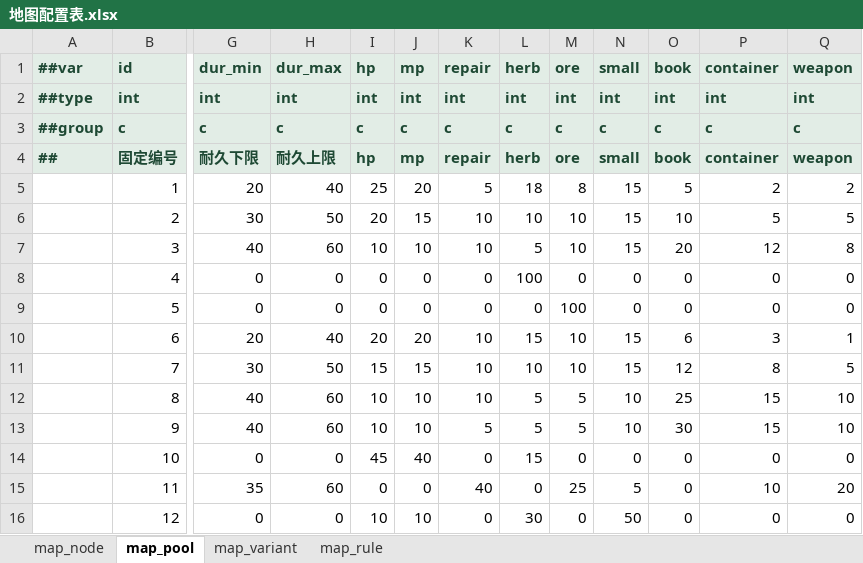
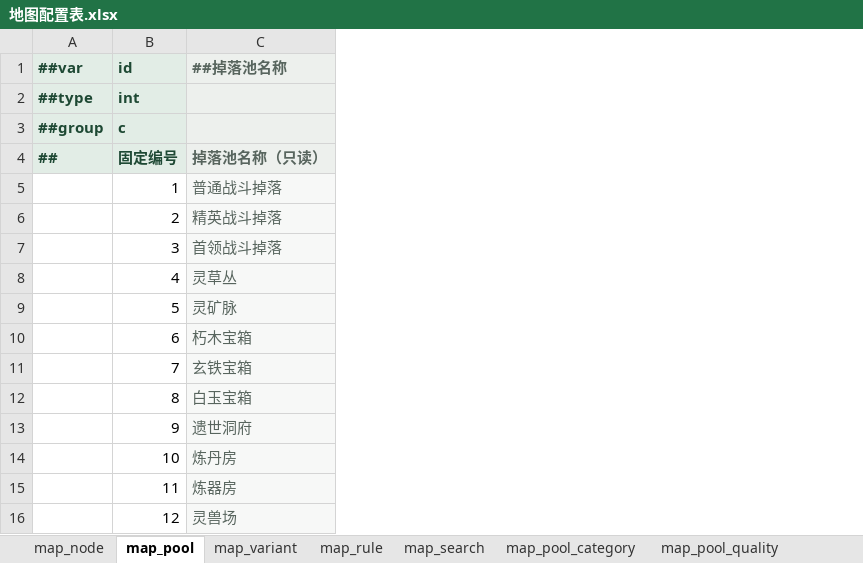
Before and after one commit to ruoqingxin/config, an Excel workbook: Datas/地图配置表.xlsx, sheet map_pool, drawn as a sheet; only a part is shown, gaps mark what is left out; values as stored, in another font and other column widths than the file's, no borders; removed rows and columns are numbered as before the commit, all else as after; the diff covers the shown part only; the diff names each change by its address in the sheet, - before the commit and + after, or states it on an @@ line.

```diff
--- a/Datas/地图配置表.xlsx (sheet map_pool)
+++ b/Datas/地图配置表.xlsx (sheet map_pool)
+sheet tab: map_search
+sheet tab: map_pool_category
+sheet tab: map_pool_quality
+column C (##掉落池名称), rows 4-16: 掉落池名称（只读） | 普通战斗掉落 | 精英战斗掉落 | 首领战斗掉落 | 灵草丛 | 灵矿脉 | 朽木宝箱 | 玄铁宝箱 | 白玉宝箱 | 遗世洞府 | 炼丹房 | 炼器房 | 灵兽场
-column G (dur_min), rows 2-16: int | c | 耐久下限 | 20 | 30 | 40 | 0 | 0 | 20 | 30 | 40 | 40 | 0 | 35 | 0
-column H (dur_max), rows 2-16: int | c | 耐久上限 | 40 | 50 | 60 | 0 | 0 | 40 | 50 | 60 | 60 | 0 | 60 | 0
-column I (hp), rows 2-16: int | c | hp | 25 | 20 | 10 | 0 | 0 | 20 | 15 | 10 | 10 | 45 | 0 | 10
-column J (mp), rows 2-16: int | c | mp | 20 | 15 | 10 | 0 | 0 | 20 | 15 | 10 | 10 | 40 | 0 | 10
-column K (repair), rows 2-16: int | c | repair | 5 | 10 | 10 | 0 | 0 | 10 | 10 | 10 | 5 | 0 | 40 | 0
-column L (herb), rows 2-16: int | c | herb | 18 | 10 | 5 | 100 | 0 | 15 | 10 | 5 | 5 | 15 | 0 | 30
-column M (ore), rows 2-16: int | c | ore | 8 | 10 | 10 | 0 | 100 | 10 | 10 | 5 | 5 | 0 | 25 | 0
-column N (small), rows 2-16: int | c | small | 15 | 15 | 15 | 0 | 0 | 15 | 15 | 10 | 10 | 0 | 5 | 50
-column O (book), rows 2-16: int | c | book | 5 | 10 | 20 | 0 | 0 | 6 | 12 | 25 | 30 | 0 | 0 | 0
-column P (container), rows 2-16: int | c | container | 2 | 5 | 12 | 0 | 0 | 3 | 8 | 15 | 15 | 0 | 10 | 0
-column Q (weapon), rows 2-16: int | c | weapon | 2 | 5 | 8 | 0 | 0 | 1 | 5 | 10 | 10 | 0 | 20 | 0
```
Also changed, not shown: 6 removed columns elsewhere in this sheet, sheet map_variant, sheet map_node, sheet map_rule, other sheet tabs, Datas/__enums__.xlsx, Datas/储物配置表.xlsx, 30 other files.
